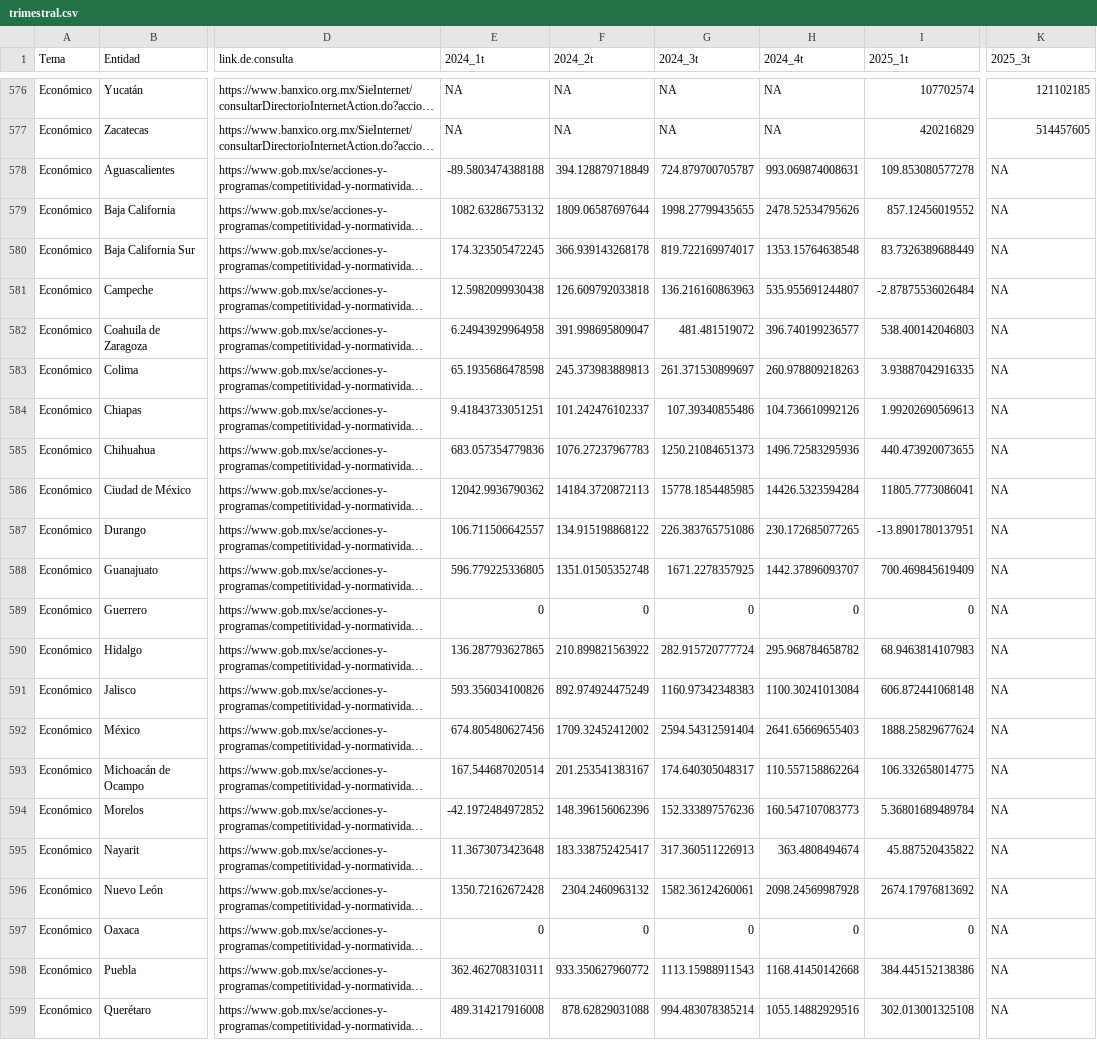
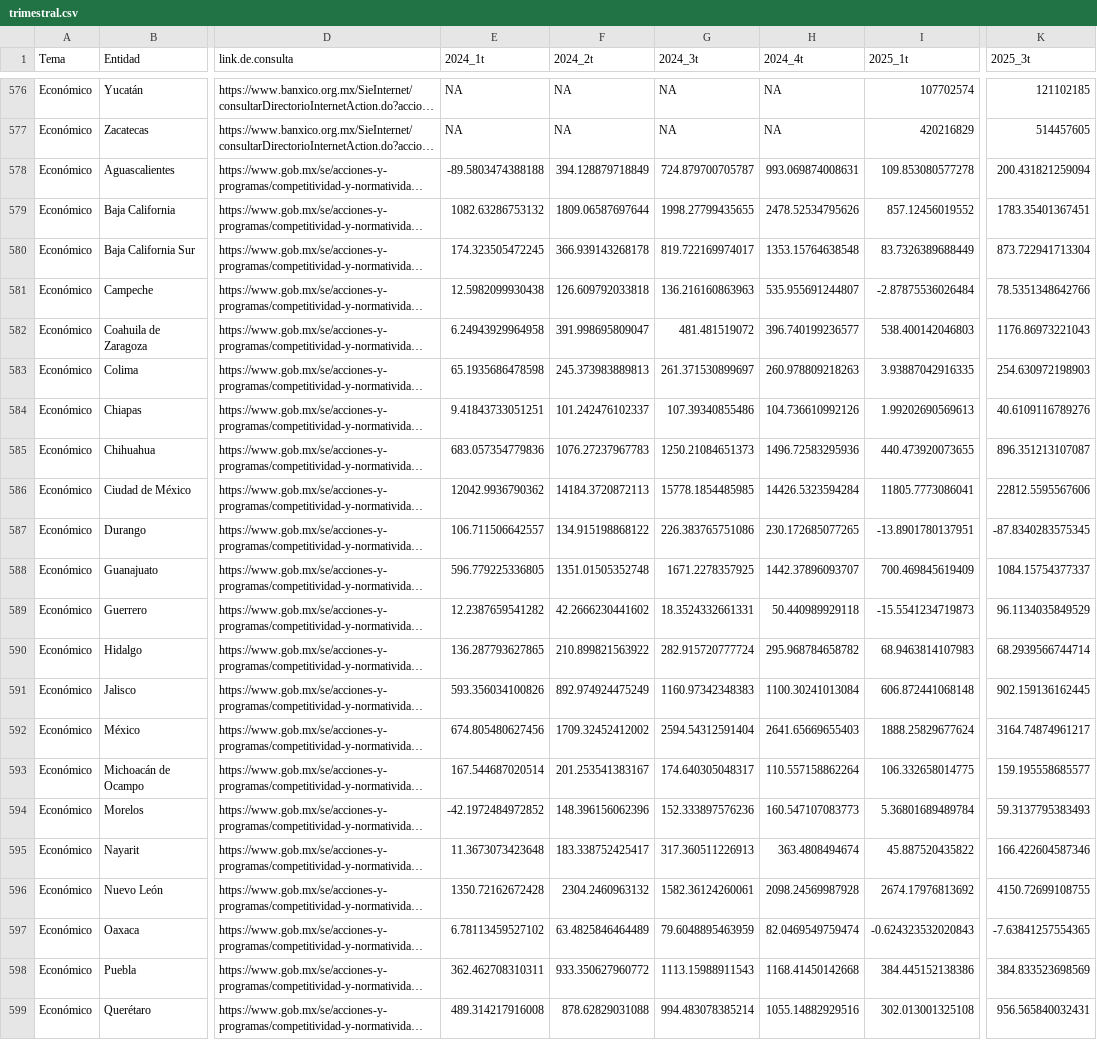
Before and after one commit to JairEsc/Tablero_Indicadores, a CSV file: datos/trimestral.csv, drawn as a sheet; only a part is shown, gaps mark what is left out; long unchanged cells end in …; the diff covers the shown part only; the diff names each change by its address in the sheet, - before the commit and + after, or states it on an @@ line.

Commit message:
Se actualizan trimestrales. Corte 10/12/25

```diff
--- a/datos/trimestral.csv
+++ b/datos/trimestral.csv
-K578 (2025_3t): NA
+K578 (2025_3t): 200.431821259094
-K579 (2025_3t): NA
+K579 (2025_3t): 1783.35401367451
-K580 (2025_3t): NA
+K580 (2025_3t): 873.722941713304
-K581 (2025_3t): NA
+K581 (2025_3t): 78.5351348642766
-K582 (2025_3t): NA
+K582 (2025_3t): 1176.86973221043
-K583 (2025_3t): NA
+K583 (2025_3t): 254.630972198903
-K584 (2025_3t): NA
+K584 (2025_3t): 40.6109116789276
-K585 (2025_3t): NA
+K585 (2025_3t): 896.351213107087
-K586 (2025_3t): NA
+K586 (2025_3t): 22812.5595567606
-K587 (2025_3t): NA
+K587 (2025_3t): -87.8340283575345
-K588 (2025_3t): NA
+K588 (2025_3t): 1084.15754377337
-E589 (2024_1t): 0
+E589 (2024_1t): 12.2387659541282
-F589 (2024_2t): 0
+F589 (2024_2t): 42.2666230441602
-G589 (2024_3t): 0
+G589 (2024_3t): 18.3524332661331
-H589 (2024_4t): 0
+H589 (2024_4t): 50.440989929118
-I589 (2025_1t): 0
+I589 (2025_1t): -15.5541234719873
-K589 (2025_3t): NA
+K589 (2025_3t): 96.1134035849529
-K590 (2025_3t): NA
+K590 (2025_3t): 68.2939566744714
-K591 (2025_3t): NA
+K591 (2025_3t): 902.159136162445
-K592 (2025_3t): NA
+K592 (2025_3t): 3164.74874961217
-K593 (2025_3t): NA
+K593 (2025_3t): 159.195558685577
-K594 (2025_3t): NA
+K594 (2025_3t): 59.3137795383493
-K595 (2025_3t): NA
+K595 (2025_3t): 166.422604587346
-K596 (2025_3t): NA
+K596 (2025_3t): 4150.72699108755
-E597 (2024_1t): 0
+E597 (2024_1t): 6.78113459527102
-F597 (2024_2t): 0
+F597 (2024_2t): 63.4825846464489
-G597 (2024_3t): 0
+G597 (2024_3t): 79.6048895463959
-H597 (2024_4t): 0
+H597 (2024_4t): 82.0469549759474
-I597 (2025_1t): 0
+I597 (2025_1t): -0.624323532020843
-K597 (2025_3t): NA
+K597 (2025_3t): -7.63841257554365
-K598 (2025_3t): NA
+K598 (2025_3t): 384.833523698569
-K599 (2025_3t): NA
+K599 (2025_3t): 956.565840032431
```
Also changed, not shown: 15 edited cells elsewhere in this file, datos/mensual.csv, datos/temporalidad.csv, 3 other files.
